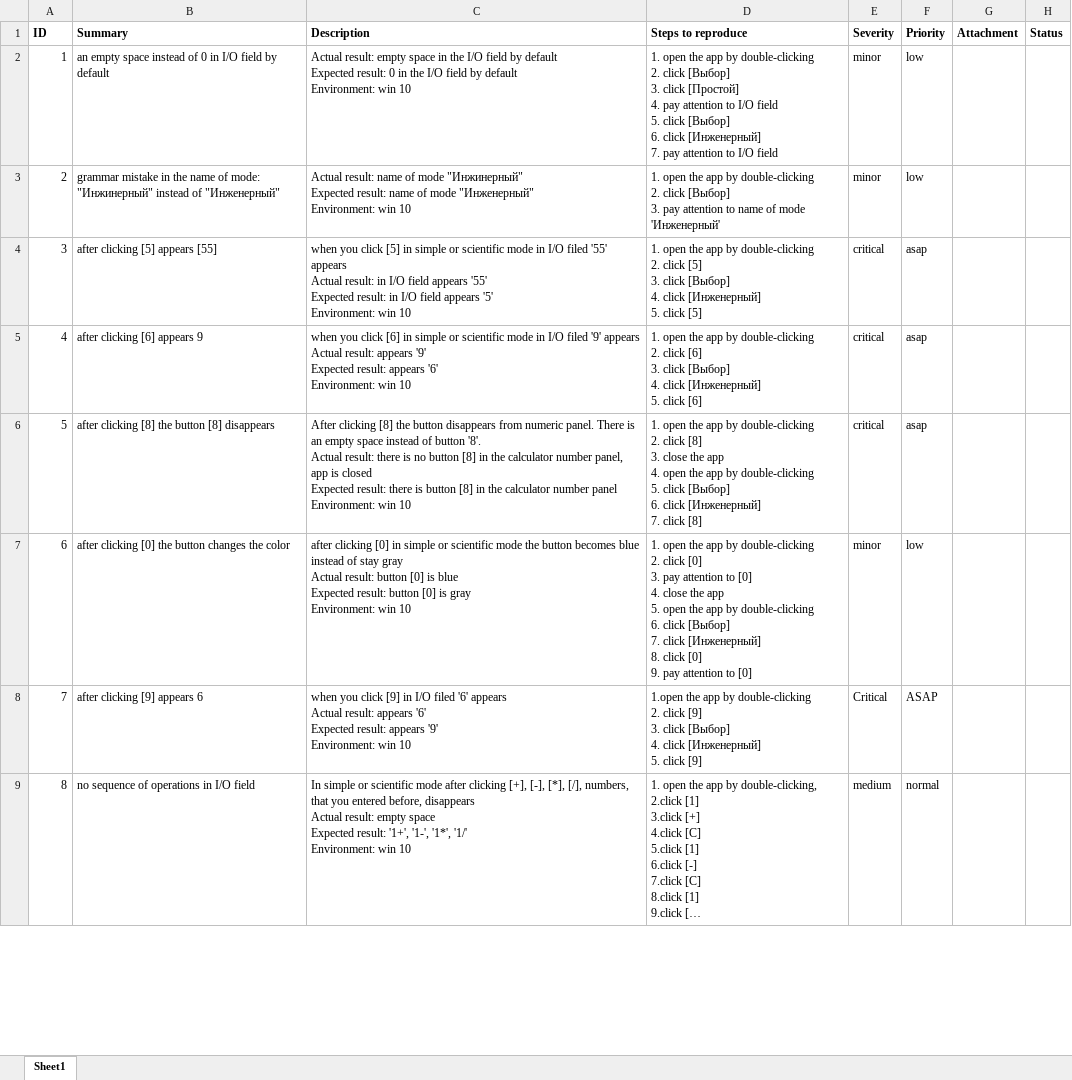
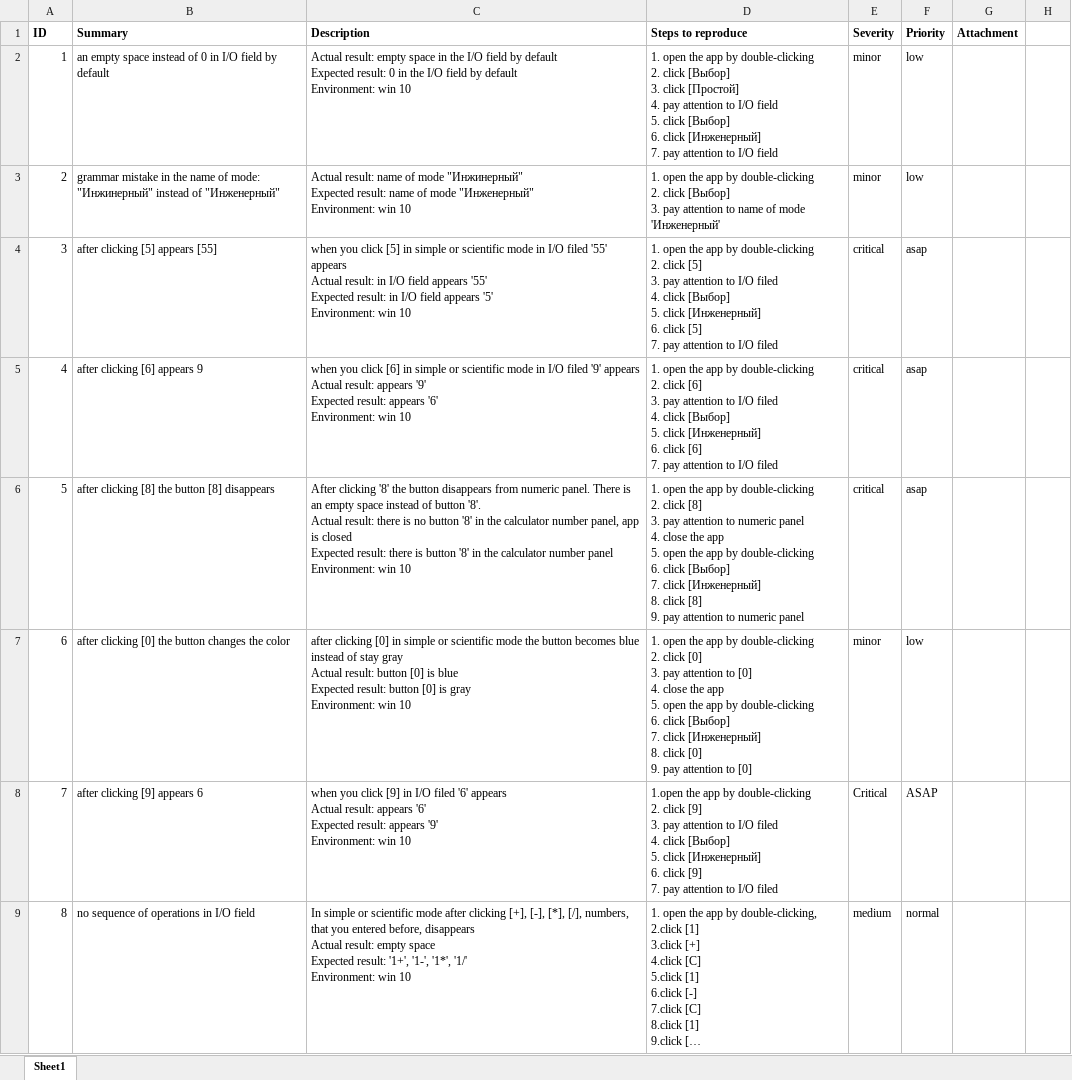
Before and after one commit to volha-b/documets, an Excel workbook: bug.report.xlsx, sheet Sheet1, drawn as a sheet; only a part is shown; long unchanged cells end in …; values as stored, in another font and other column widths than the file's, no borders; charts and pictures not drawn; ↵ is a line break in a cell; the diff covers the shown part only; the diff names each change by its address in the sheet, - before the commit and + after, or states it on an @@ line.

```diff
--- a/bug.report.xlsx (sheet Sheet1)
+++ b/bug.report.xlsx (sheet Sheet1)
-H1: Status
+H1: (empty)
-D4 (Steps to reproduce): …[5] ↵ 3. click [Выбор] ↵ 4. click [Инженерный] ↵ 5. click [5]
+D4 (Steps to reproduce): …[5] ↵ 3. pay attention to I/O filed ↵ 4. click [Выбор] ↵ 5. click [Инженерный] ↵ 6. click [5] ↵ 7. pay attention to I/O filed
-D5 (Steps to reproduce): …[6] ↵ 3. click [Выбор] ↵ 4. click [Инженерный] ↵ 5. click [6]
+D5 (Steps to reproduce): …[6] ↵ 3. pay attention to I/O filed ↵ 4. click [Выбор] ↵ 5. click [Инженерный] ↵ 6. click [6] ↵ 7. pay attention to I/O filed
-C6 (Description): After clicking [8] the button disappears from numeric panel. There is an empty space instead of button '8'. ↵ Actual result: there is no button [8] in the calculator number panel, app is closed ↵ Expected result: there is button [8] in the…
+C6 (Description): After clicking '8' the button disappears from numeric panel. There is an empty space instead of button '8'. ↵ Actual result: there is no button '8' in the calculator number panel, app is closed ↵ Expected result: there is button '8' in the…
-D6 (Steps to reproduce): …[8] ↵ 3. close the app ↵ 4. open the app by double-clicking ↵ 5. click [Выбор] ↵ 6. click [Инженерный] ↵ 7. click [8]
+D6 (Steps to reproduce): …[8] ↵ 3. pay attention to numeric panel ↵ 4. close the app ↵ 5. open the app by double-clicking ↵ 6. click [Выбор] ↵ 7. click [Инженерный] ↵ 8. click [8] ↵ 9. pay attention to numeric panel
-D8 (Steps to reproduce): …[9] ↵ 3. click [Выбор] ↵ 4. click [Инженерный] ↵ 5. click [9]
+D8 (Steps to reproduce): …[9] ↵ 3. pay attention to I/O filed ↵ 4. click [Выбор] ↵ 5. click [Инженерный] ↵ 6. click [9] ↵ 7. pay attention to I/O filed
```
Also changed, not shown: 1 added row, 15 edited cells and cell formats elsewhere in this sheet, charts or pictures, calc.test.cases1.xlsx.
